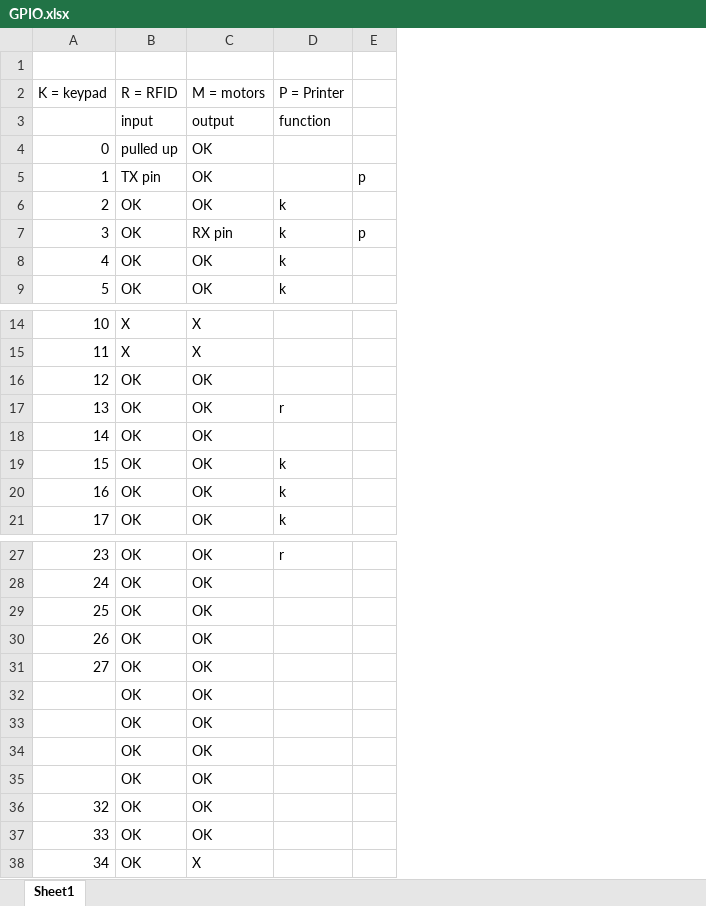
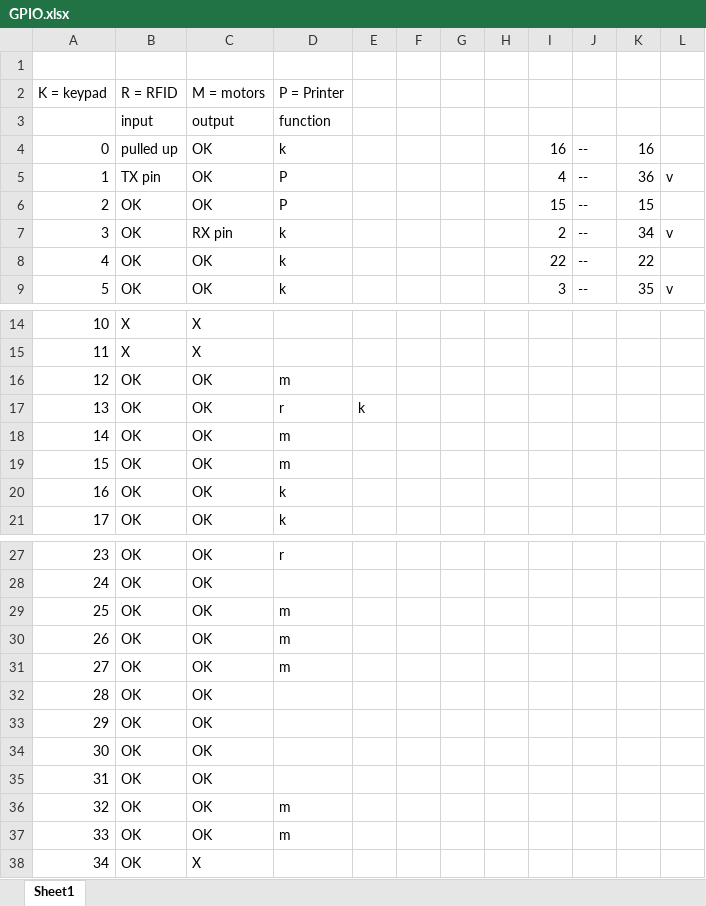
Before and after one commit to Sinjablo/Git-TINPRJ03-34, an Excel workbook: code/GPIO.xlsx, sheet Sheet1, drawn as a sheet; only a part is shown, gaps mark what is left out; values as stored, in another font and other column widths than the file's, no cell formats; removed rows and columns are numbered as before the commit, all else as after; the diff covers the shown part only; the diff names each change by its address in the sheet, - before the commit and + after, or states it on an @@ line.

```diff
--- a/code/GPIO.xlsx (sheet Sheet1)
+++ b/code/GPIO.xlsx (sheet Sheet1)
-column E, rows 5-7: p |  | p
+column E, row 17: k
+column F, empty
+column G, empty
+column H, empty
+column I, rows 4-9: 16 | 4 | 15 | 2 | 22 | 3
+column J, rows 4-9: all --
+column K, rows 4-9: 16 | 36 | 15 | 34 | 22 | 35
+column L, rows 5-9: v |  | v |  | v
-D4 (P = Printer): (empty)
+D4 (P = Printer): k
-D5 (P = Printer): (empty)
+D5 (P = Printer): P
-D6 (P = Printer): k
+D6 (P = Printer): P
-D16 (P = Printer): (empty)
+D16 (P = Printer): m
-D18 (P = Printer): (empty)
+D18 (P = Printer): m
-D19 (P = Printer): k
+D19 (P = Printer): m
+row 29: 25 | OK | OK | m
+row 30: 26 | OK | OK | m
+row 31: 27 | OK | OK | m
@@ column A (K = keypad) renumbered between rows 32 and 37 @@
-D36:D37 (P = Printer): (empty)
+D36:D37 (P = Printer): m
-row 35:  | OK | OK
-row 36: 32 | OK | OK
-row 37: 33 | OK | OK
```
Also changed, not shown: 10 removed rows elsewhere in this sheet, cell formats, 17 other files.
